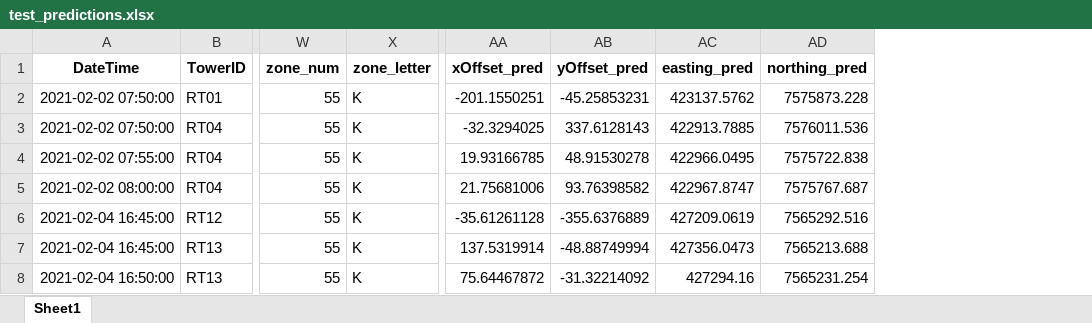
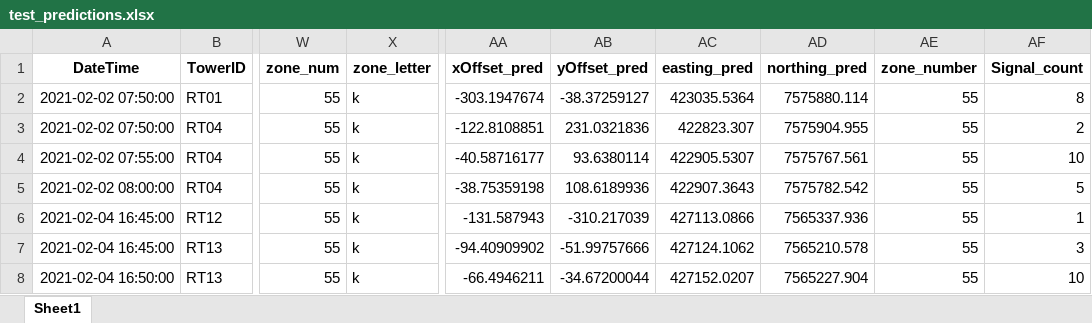
Before and after one commit to johnvanosta/ml4rt, an Excel workbook: test_predictions.xlsx, sheet Sheet1, drawn as a sheet; only a part is shown, gaps mark what is left out; values as stored, in another font and other column widths than the file's, no borders; the diff covers the shown part only; the diff names each change by its address in the sheet, - before the commit and + after, or states it on an @@ line.

```diff
--- a/test_predictions.xlsx (sheet Sheet1)
+++ b/test_predictions.xlsx (sheet Sheet1)
+column AE (zone_number), rows 2-8: all 55
+column AF (Signal_count), rows 2-8: 8 | 2 | 10 | 5 | 1 | 3 | 10
-X2:X8 (zone_letter): K
+X2:X8 (zone_letter): k
-AA2 (xOffset_pred): -201.1550251
+AA2 (xOffset_pred): -303.1947674
-AB2 (yOffset_pred): -45.25853231
+AB2 (yOffset_pred): -38.37259127
-AC2 (easting_pred): 423137.5762
+AC2 (easting_pred): 423035.5364
-AD2 (northing_pred): 7575873.228
+AD2 (northing_pred): 7575880.114
-AA3 (xOffset_pred): -32.3294025
+AA3 (xOffset_pred): -122.8108851
-AB3 (yOffset_pred): 337.6128143
+AB3 (yOffset_pred): 231.0321836
-AC3 (easting_pred): 422913.7885
+AC3 (easting_pred): 422823.307
-AD3 (northing_pred): 7576011.536
+AD3 (northing_pred): 7575904.955
-AA4 (xOffset_pred): 19.93166785
+AA4 (xOffset_pred): -40.58716177
-AB4 (yOffset_pred): 48.91530278
+AB4 (yOffset_pred): 93.6380114
-AC4 (easting_pred): 422966.0495
+AC4 (easting_pred): 422905.5307
-AD4 (northing_pred): 7575722.838
+AD4 (northing_pred): 7575767.561
-AA5 (xOffset_pred): 21.75681006
+AA5 (xOffset_pred): -38.75359198
-AB5 (yOffset_pred): 93.76398582
+AB5 (yOffset_pred): 108.6189936
-AC5 (easting_pred): 422967.8747
+AC5 (easting_pred): 422907.3643
-AD5 (northing_pred): 7575767.687
+AD5 (northing_pred): 7575782.542
-AA6 (xOffset_pred): -35.61261128
+AA6 (xOffset_pred): -131.587943
-AB6 (yOffset_pred): -355.6376889
+AB6 (yOffset_pred): -310.217039
-AC6 (easting_pred): 427209.0619
+AC6 (easting_pred): 427113.0866
-AD6 (northing_pred): 7565292.516
+AD6 (northing_pred): 7565337.936
-AA7 (xOffset_pred): 137.5319914
+AA7 (xOffset_pred): -94.40909902
-AB7 (yOffset_pred): -48.88749994
+AB7 (yOffset_pred): -51.99757666
-AC7 (easting_pred): 427356.0473
+AC7 (easting_pred): 427124.1062
-AD7 (northing_pred): 7565213.688
+AD7 (northing_pred): 7565210.578
-AA8 (xOffset_pred): 75.64467872
+AA8 (xOffset_pred): -66.4946211
-AB8 (yOffset_pred): -31.32214092
+AB8 (yOffset_pred): -34.67200044
-AC8 (easting_pred): 427294.16
+AC8 (easting_pred): 427152.0207
-AD8 (northing_pred): 7565231.254
+AD8 (northing_pred): 7565227.904
```
Also changed, not shown: 1370 edited cells elsewhere in this sheet, Example_data/Input/Radio_tower_locations/RTEastNorth.xlsx, UTM_predictions.xlsx, 15 other files.
